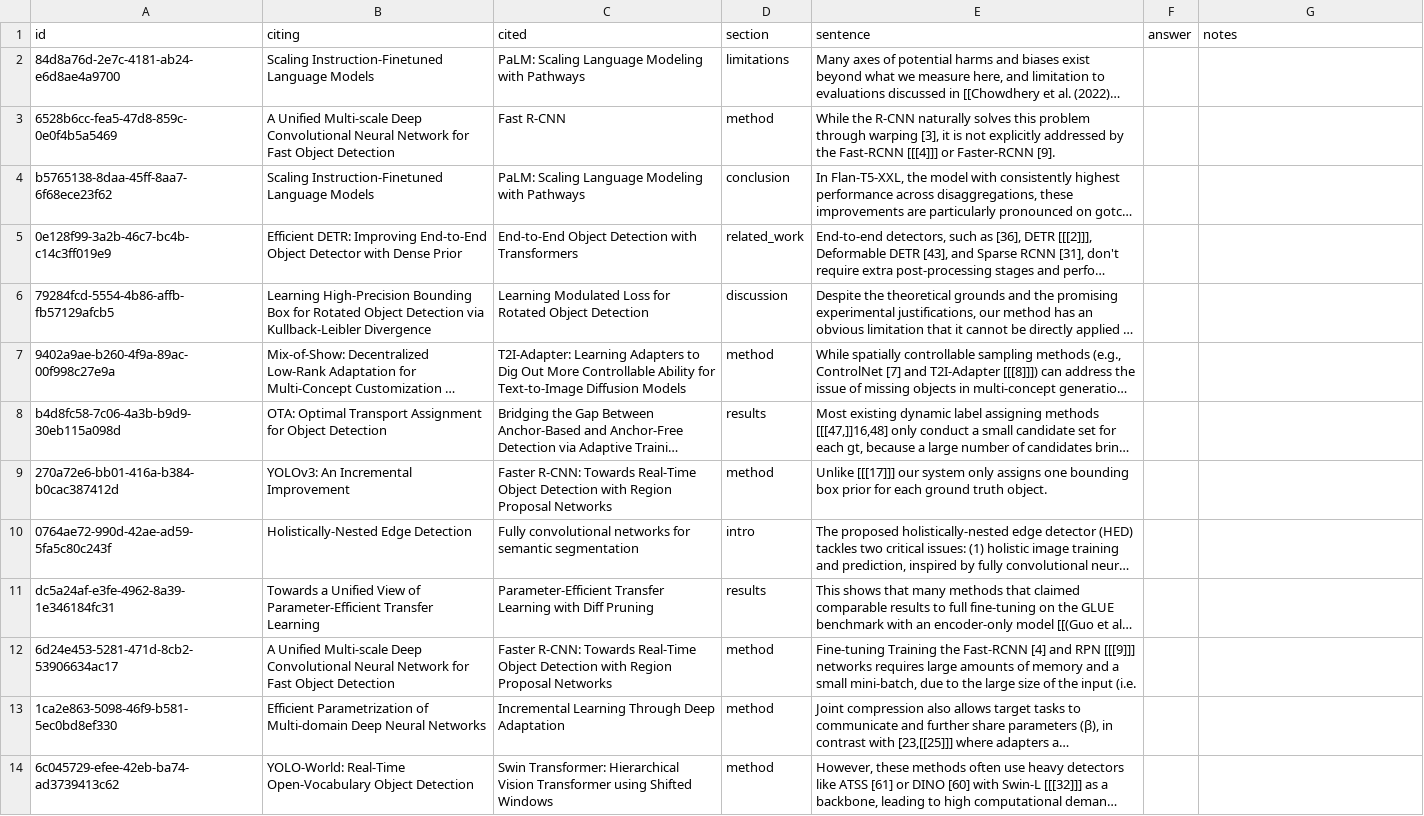
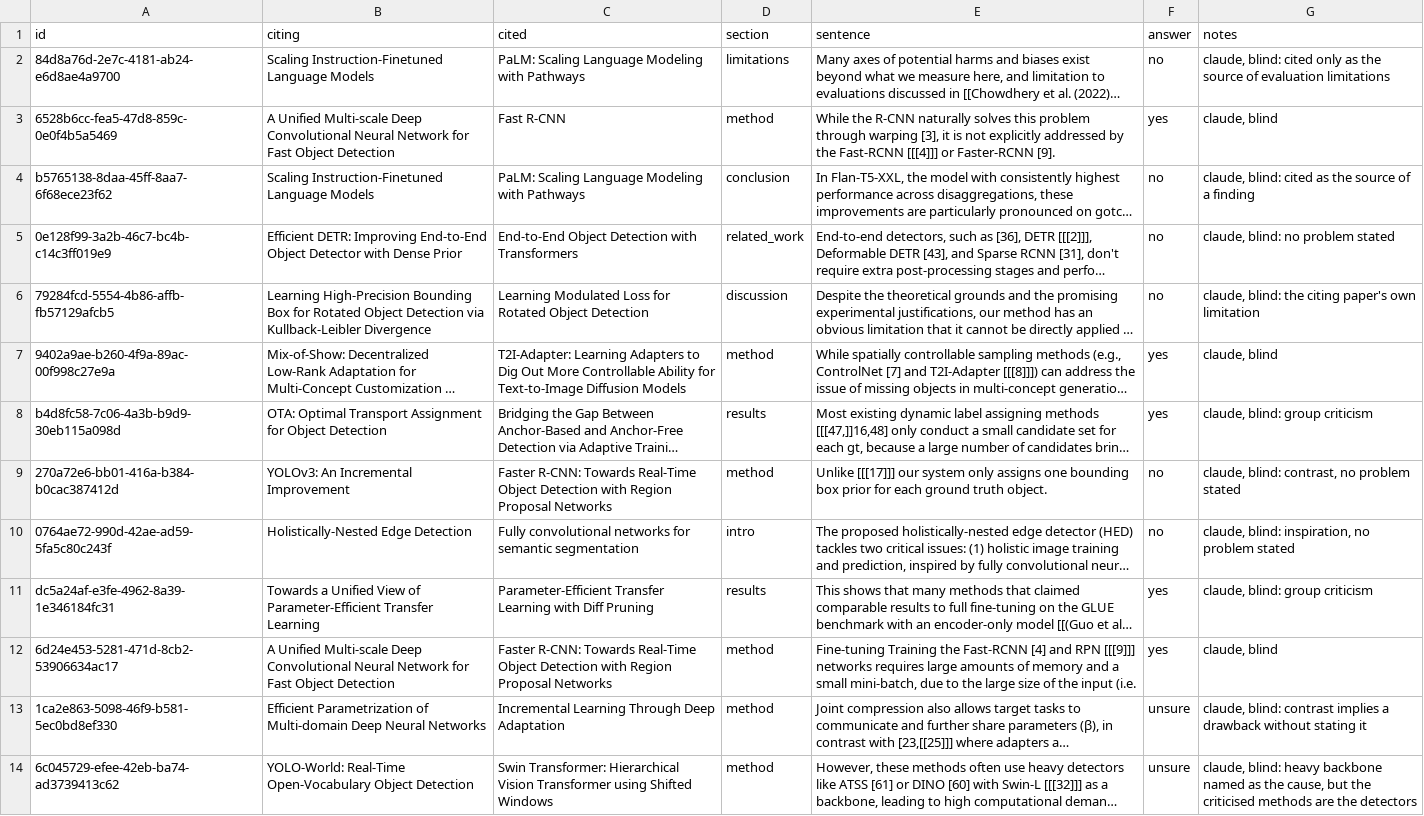
Before and after one commit to Thisen-Ekanayake/Athena, a CSV file: scripts/evolution_bench/strict_check.csv, drawn as a sheet; only a part is shown; long unchanged cells end in …; the diff covers the shown part only; the diff names each change by its address in the sheet, - before the commit and + after, or states it on an @@ line.

```diff
--- a/scripts/evolution_bench/strict_check.csv
+++ b/scripts/evolution_bench/strict_check.csv
-F2 (answer): (empty)
+F2 (answer): no
-G2 (notes): (empty)
+G2 (notes): claude, blind: cited only as the source of evaluation limitations
-F3 (answer): (empty)
+F3 (answer): yes
-G3 (notes): (empty)
+G3 (notes): claude, blind
-F4:F6 (answer): (empty)
+F4:F6 (answer): no
-G4 (notes): (empty)
+G4 (notes): claude, blind: cited as the source of a finding
-G5 (notes): (empty)
+G5 (notes): claude, blind: no problem stated
-G6 (notes): (empty)
+G6 (notes): claude, blind: the citing paper's own limitation
-F7:F8 (answer): (empty)
+F7:F8 (answer): yes
-G7 (notes): (empty)
+G7 (notes): claude, blind
-G8 (notes): (empty)
+G8 (notes): claude, blind: group criticism
-F9:F10 (answer): (empty)
+F9:F10 (answer): no
-G9 (notes): (empty)
+G9 (notes): claude, blind: contrast, no problem stated
-G10 (notes): (empty)
+G10 (notes): claude, blind: inspiration, no problem stated
-F11:F12 (answer): (empty)
+F11:F12 (answer): yes
-G11 (notes): (empty)
+G11 (notes): claude, blind: group criticism
-G12 (notes): (empty)
+G12 (notes): claude, blind
-F13:F14 (answer): (empty)
+F13:F14 (answer): unsure
-G13 (notes): (empty)
+G13 (notes): claude, blind: contrast implies a drawback without stating it
-G14 (notes): (empty)
+G14 (notes): claude, blind: heavy backbone named as the cause, but the criticised methods are the detectors
```
Also changed, not shown: 94 edited cells elsewhere in this file, 3 other files.
